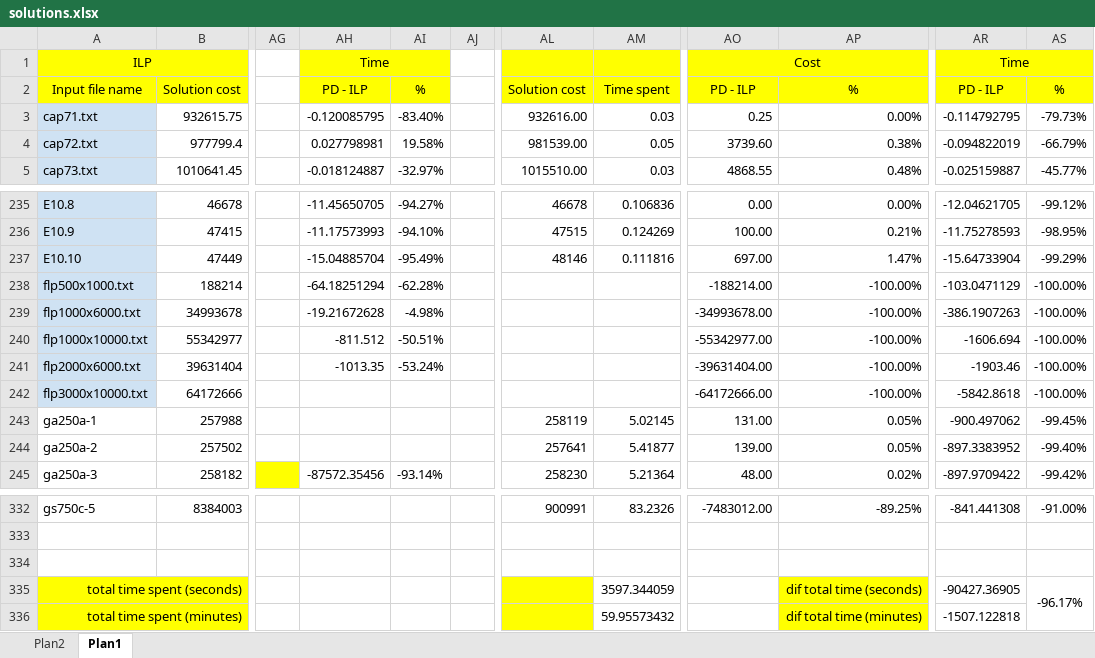
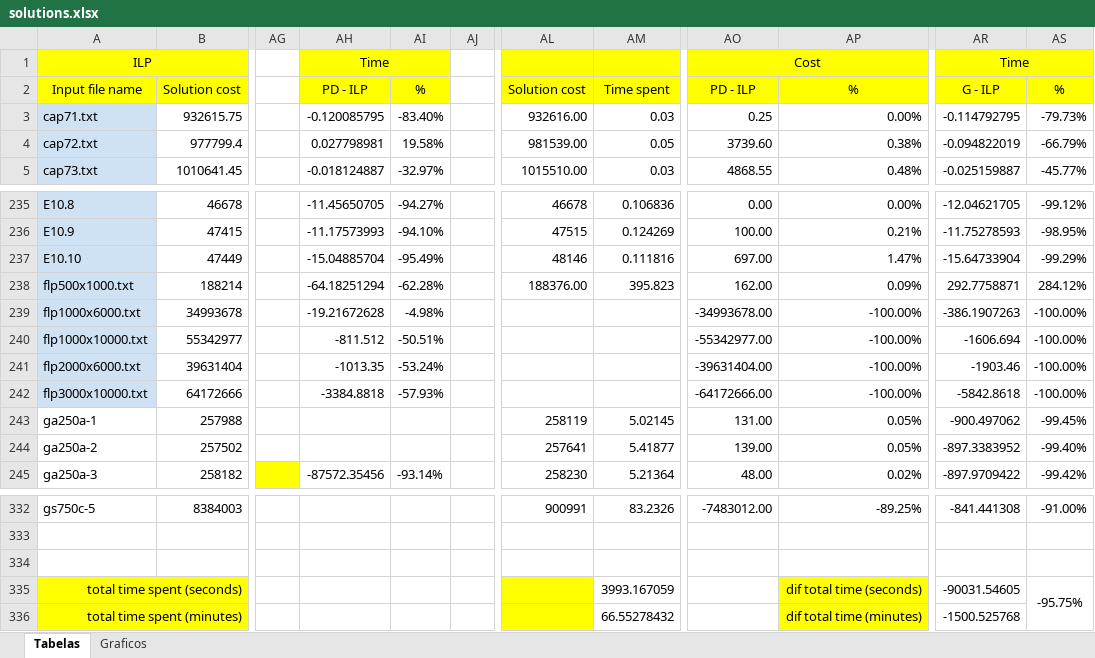
Before and after one commit to renatasarmet/ICAlgoritmos, an Excel workbook: solutions.xlsx, sheet Tabelas, drawn as a sheet; only a part is shown, gaps mark what is left out; values as stored, in another font and other column widths than the file's, no borders; conditional formats not drawn; the diff names each change by its address in the sheet, - before the commit and + after, or states it on an @@ line.

```diff
--- a/solutions.xlsx (sheet Tabelas)
+++ b/solutions.xlsx (sheet Tabelas)
-sheet tab: Plan1
+sheet tab: Tabelas
-sheet tab: Plan2
+sheet tab: Graficos
-AR2: PD - ILP
+AR2: G - ILP
-AL238: (empty)
+AL238: 188376.00
-AM238: (empty)
+AM238: 395.823
-AO238: -188214.00
+AO238: 162.00
-AP238: -100.00%
+AP238: 0.09%
-AR238: -103.0471129
+AR238: 292.7758871
-AS238: -100.00%
+AS238: 284.12%
-AH242: (empty)
+AH242: -3384.8818
-AI242: (empty)
+AI242: -57.93%
-AM335: 3597.344059
+AM335: 3993.167059
-AR335: -90427.36905
+AR335: -90031.54605
-AS335: -96.17%
+AS335: -95.75%
-AM336: 59.95573432
+AM336: 66.55278432
-AR336: -1507.122818
+AR336: -1500.525768
```
Also changed, not shown: charts or pictures, 13 other files.
